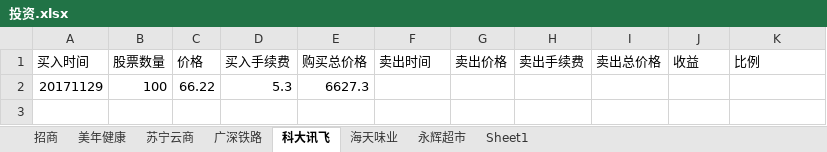
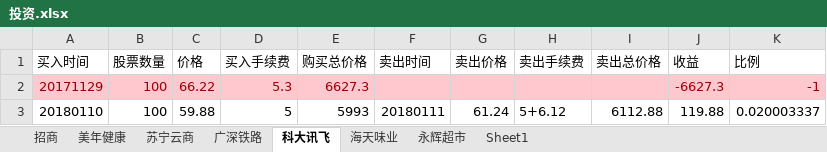
Before and after one commit to aixuebo/ReadFile, an Excel workbook: document/股票/投资.xlsx, sheet 科大讯飞, drawn as a sheet; values as stored, in another font and other column widths than the file's, no borders; the diff names each change by its address in the sheet, - before the commit and + after, or states it on an @@ line.

```diff
--- a/document/股票/投资.xlsx (sheet 科大讯飞)
+++ b/document/股票/投资.xlsx (sheet 科大讯飞)
-A2:K2 fill: none
+A2:K2 fill: #FFC7CE
-A2:E2 text colour: black
+A2:E2 text colour: #9C0006
-J2 (收益): (empty)
+J2 (收益): -6627.3
-K2 (比例): (empty)
+K2 (比例): -1
+row 3: 20180110 | 100 | 59.88 | 5 | 5993 | 20180111 | 61.24 | 5+6.12 | 6112.88 | 119.88 | 0.020003337
```
Also changed, not shown: sheet 苏宁云商, sheet 海天味业, 4 other files.
